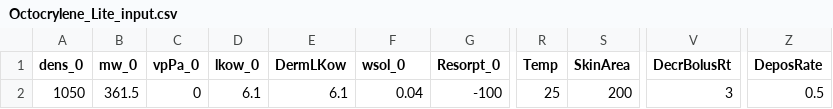
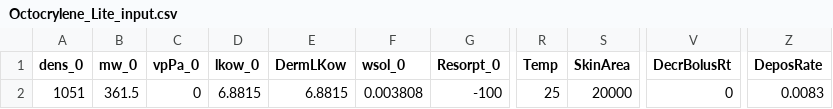
Before and after one commit to ntua-unit-of-control-and-informatics/IndusChemFate_PBTK_R_Implementation, a CSV file: Jaqpot_examples/Octocrylene_Lite_input.csv, drawn as a sheet; only a part is shown, gaps mark what is left out; the diff names each change by its address in the sheet, - before the commit and + after, or states it on an @@ line.

Commit message:
Update Octocrylene example

```diff
--- a/Jaqpot_examples/Octocrylene_Lite_input.csv
+++ b/Jaqpot_examples/Octocrylene_Lite_input.csv
-A2 (dens_0): 1050
+A2 (dens_0): 1051
-D2 (lkow_0): 6.1
+D2 (lkow_0): 6.8815
-E2 (DermLKow): 6.1
+E2 (DermLKow): 6.8815
-F2 (wsol_0): 0.04
+F2 (wsol_0): 0.003808
-S2 (SkinArea): 200
+S2 (SkinArea): 20000
-V2 (DecrBolusRt): 3
+V2 (DecrBolusRt): 0
-Z2 (DeposRate): 0.5
+Z2 (DeposRate): 0.0083
```
